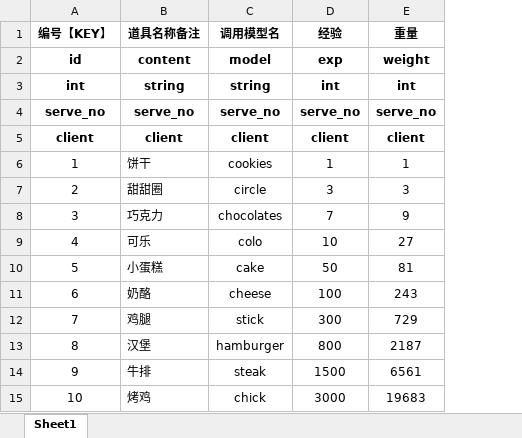
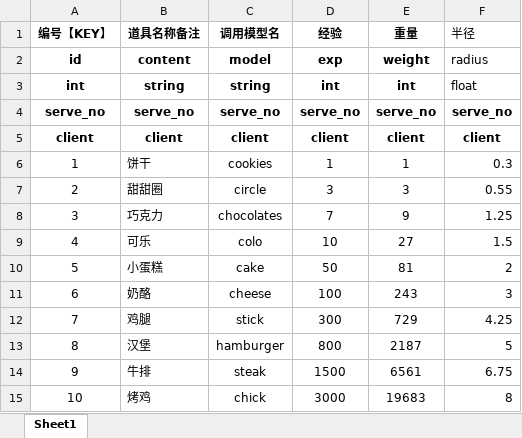
Before and after one commit to hot296652579/cocoscreator_hole, an Excel workbook: excel/prop_config.xlsx, sheet Sheet1, drawn as a sheet; values as stored, in another font and other column widths than the file's, no borders; the diff names each change by its address in the sheet, - before the commit and + after, or states it on an @@ line.

```diff
--- a/excel/prop_config.xlsx (sheet Sheet1)
+++ b/excel/prop_config.xlsx (sheet Sheet1)
+column F (半径), rows 2-15: radius | float | serve_no | client | 0.3 | 0.55 | 1.25 | 1.5 | 2 | 3 | 4.25 | 5 | 6.75 | 8
```
Also changed, not shown: 19 other files.
